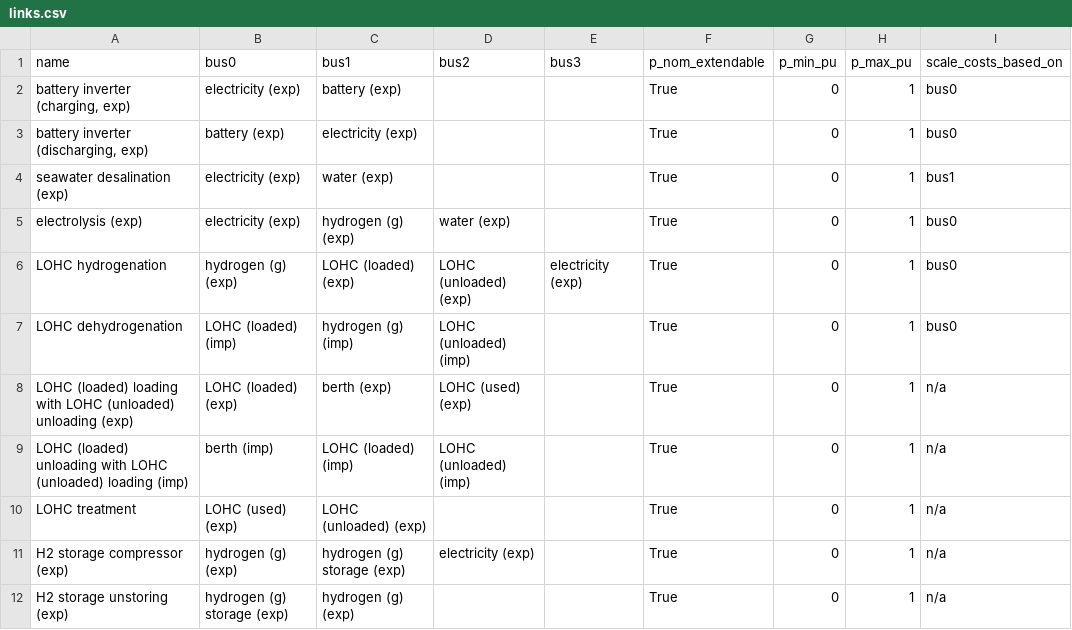
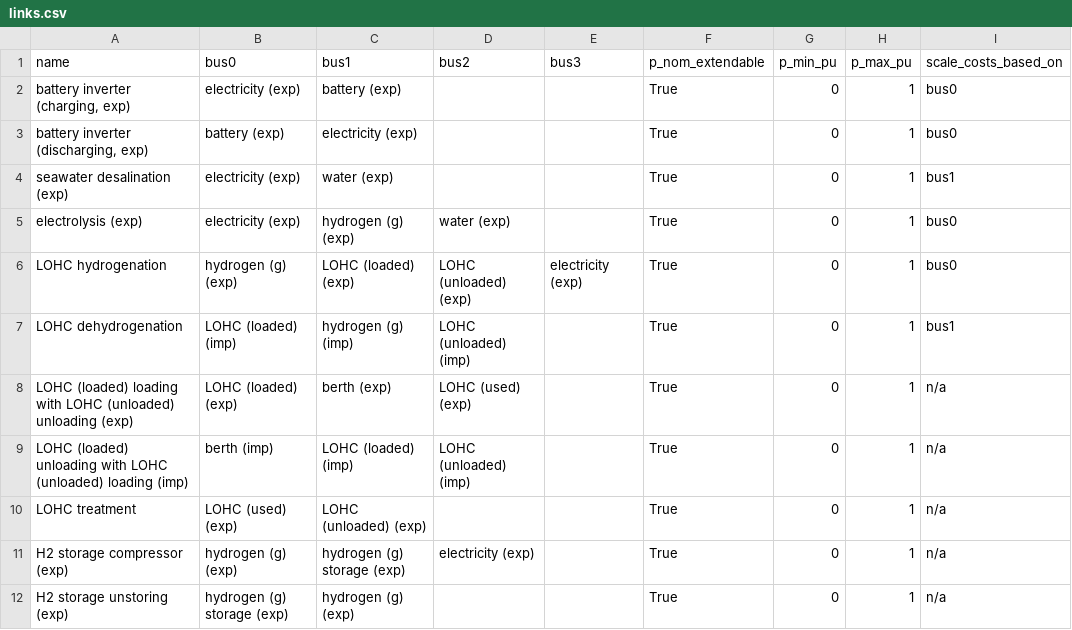
Before and after one commit to euronion/trace, a CSV file: escs/shipping-lohc/links.csv, drawn as a sheet.

Commit message:
Correct cost attachement of LOHC dehydrogenation link.

```diff
--- a/escs/shipping-lohc/links.csv
+++ b/escs/shipping-lohc/links.csv
@@ -6,3 +6,3 @@ electrolysis (exp),electricity (exp),hydrogen (g) (exp),water (exp),,True,0,1,bu
 LOHC hydrogenation,hydrogen (g) (exp),LOHC (loaded) (exp),LOHC (unloaded) (exp),electricity (exp),True,0,1,bus0
-LOHC dehydrogenation,LOHC (loaded) (imp),hydrogen (g) (imp),LOHC (unloaded) (imp),,True,0,1,bus0
+LOHC dehydrogenation,LOHC (loaded) (imp),hydrogen (g) (imp),LOHC (unloaded) (imp),,True,0,1,bus1
 LOHC (loaded) loading with LOHC (unloaded) unloading (exp),LOHC (loaded) (exp),berth (exp),LOHC (used) (exp),,True,0,1,n/a
```
